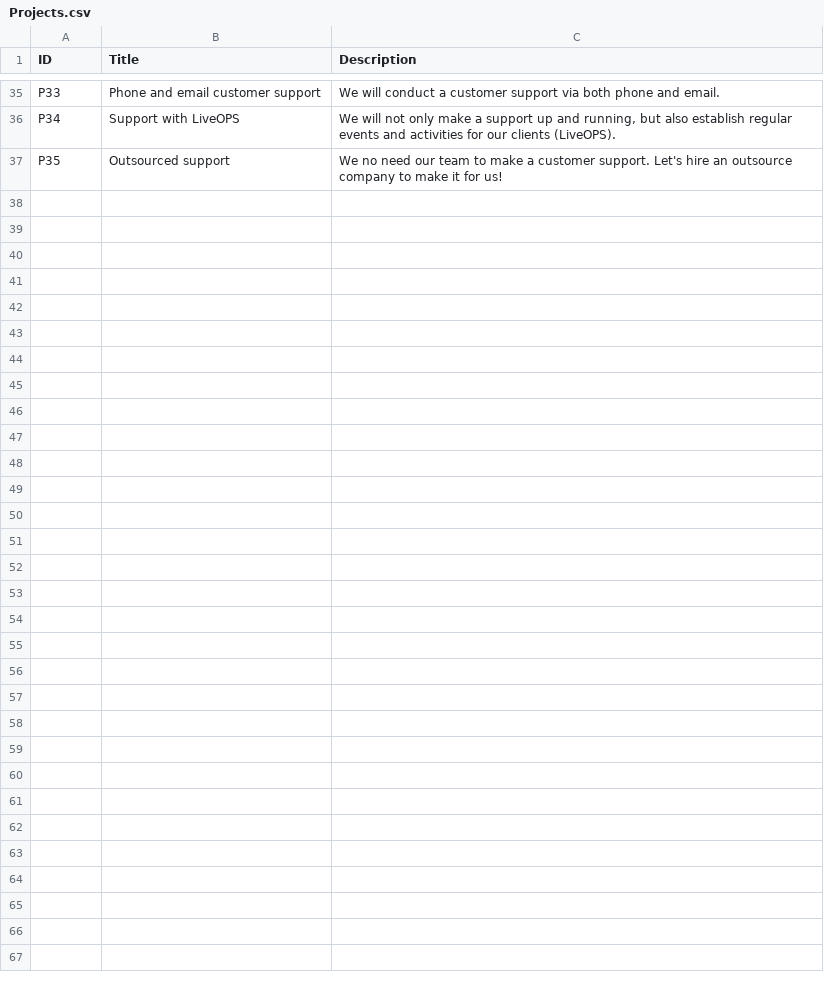
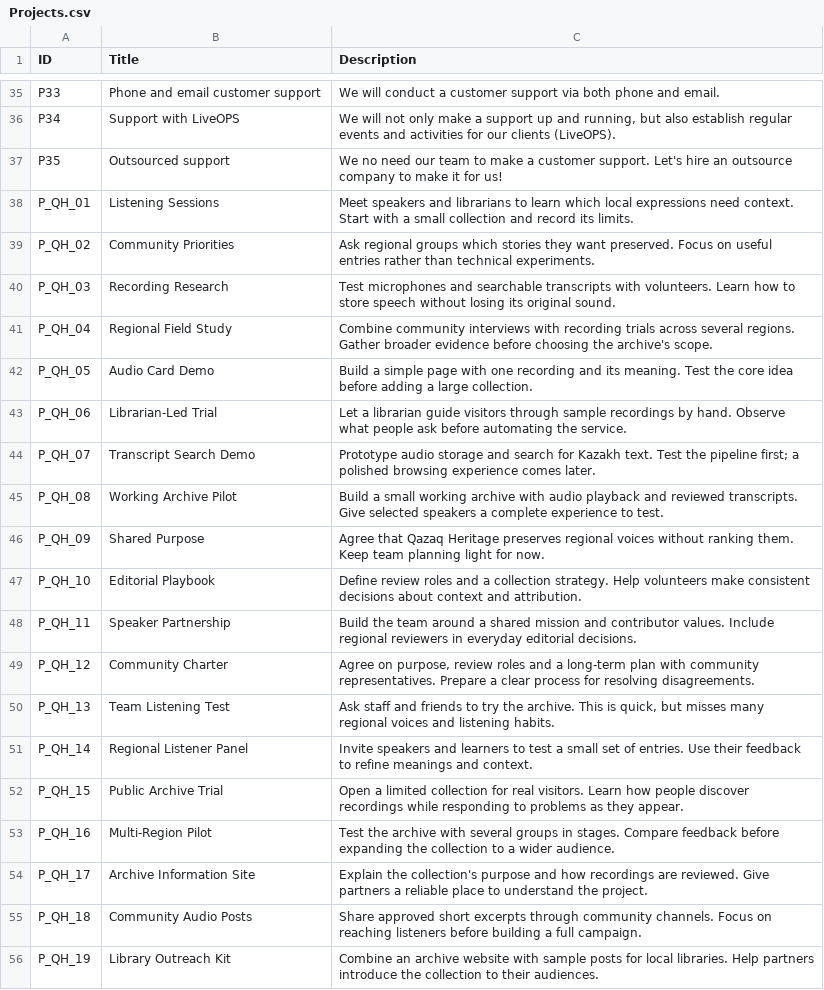
Before and after one commit to Kazakh-British-Technical-University/dpgsim, a CSV file: dpg_sim_export/Data/en/Projects.csv, drawn as a sheet; only a part is shown, gaps mark what is left out; the diff covers the shown part only; the diff names each change by its address in the sheet, - before the commit and + after, or states it on an @@ line.

Commit message:
Add Qazaq Heritage cultural archive scenario

```diff
--- a/dpg_sim_export/Data/en/Projects.csv
+++ b/dpg_sim_export/Data/en/Projects.csv
+row 38: P_QH_01 | Listening Sessions | Meet speakers and librarians to learn which local expressions need context. Start with a small collection and record its limits.
+row 39: P_QH_02 | Community Priorities | Ask regional groups which stories they want preserved. Focus on useful entries rather than technical experiments.
+row 40: P_QH_03 | Recording Research | Test microphones and searchable transcripts with volunteers. Learn how to store speech without losing its original sound.
+row 41: P_QH_04 | Regional Field Study | Combine community interviews with recording trials across several regions. Gather broader evidence before choosing the archive's scope.
+row 42: P_QH_05 | Audio Card Demo | Build a simple page with one recording and its meaning. Test the core idea before adding a large collection.
+row 43: P_QH_06 | Librarian-Led Trial | Let a librarian guide visitors through sample recordings by hand. Observe what people ask before automating the service.
+row 44: P_QH_07 | Transcript Search Demo | Prototype audio storage and search for Kazakh text. Test the pipeline first; a polished browsing experience comes later.
+row 45: P_QH_08 | Working Archive Pilot | Build a small working archive with audio playback and reviewed transcripts. Give selected speakers a complete experience to test.
+row 46: P_QH_09 | Shared Purpose | Agree that Qazaq Heritage preserves regional voices without ranking them. Keep team planning light for now.
+row 47: P_QH_10 | Editorial Playbook | Define review roles and a collection strategy. Help volunteers make consistent decisions about context and attribution.
+row 48: P_QH_11 | Speaker Partnership | Build the team around a shared mission and contributor values. Include regional reviewers in everyday editorial decisions.
+row 49: P_QH_12 | Community Charter | Agree on purpose, review roles and a long-term plan with community representatives. Prepare a clear process for resolving disagreements.
+row 50: P_QH_13 | Team Listening Test | Ask staff and friends to try the archive. This is quick, but misses many regional voices and listening habits.
+row 51: P_QH_14 | Regional Listener Panel | Invite speakers and learners to test a small set of entries. Use their feedback to refine meanings and context.
+row 52: P_QH_15 | Public Archive Trial | Open a limited collection for real visitors. Learn how people discover recordings while responding to problems as they appear.
+row 53: P_QH_16 | Multi-Region Pilot | Test the archive with several groups in stages. Compare feedback before expanding the collection to a wider audience.
+row 54: P_QH_17 | Archive Information Site | Explain the collection's purpose and how recordings are reviewed. Give partners a reliable place to understand the project.
+row 55: P_QH_18 | Community Audio Posts | Share approved short excerpts through community channels. Focus on reaching listeners before building a full campaign.
+row 56: P_QH_19 | Library Outreach Kit | Combine an archive website with sample posts for local libraries. Help partners introduce the collection to their audiences.
```
Also changed, not shown: 17 added rows elsewhere in this file, dpg_sim_export/Data/en/Events.csv, 4 other files.
